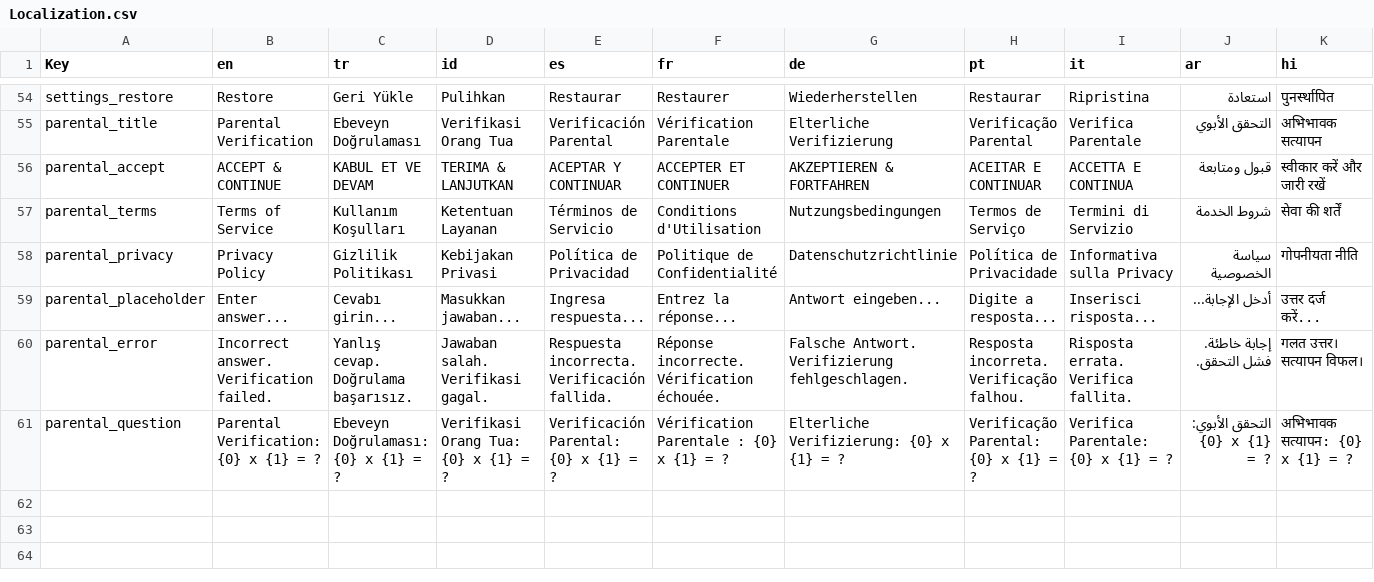
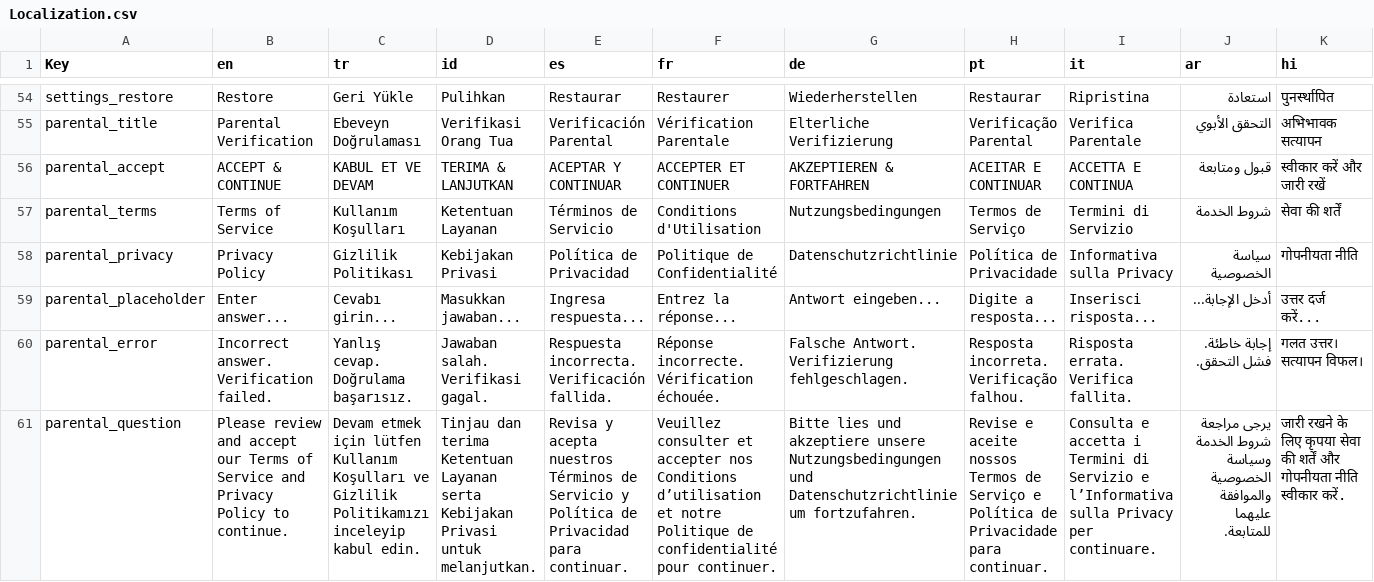
Before and after one commit to CevatAYDN/RingFlow, a CSV file: Assets/Resources/Localization.csv, drawn as a sheet; only a part is shown, gaps mark what is left out; the diff covers the shown part only; the diff names each change by its address in the sheet, - before the commit and + after, or states it on an @@ line.

Commit message:
fix: simplify parental gate consent flow
Co-authored-by: arena-agent <297053741+arena-agent@users.noreply.github.com>

```diff
--- a/Assets/Resources/Localization.csv
+++ b/Assets/Resources/Localization.csv
-B61 (en): Parental Verification: {0} x {1} = ?
+B61 (en): Please review and accept our Terms of Service and Privacy Policy to continue.
-C61 (tr): Ebeveyn Doğrulaması: {0} x {1} = ?
+C61 (tr): Devam etmek için lütfen Kullanım Koşulları ve Gizlilik Politikamızı inceleyip kabul edin.
-D61 (id): Verifikasi Orang Tua: {0} x {1} = ?
+D61 (id): Tinjau dan terima Ketentuan Layanan serta Kebijakan Privasi untuk melanjutkan.
-E61 (es): Verificación Parental: {0} x {1} = ?
+E61 (es): Revisa y acepta nuestros Términos de Servicio y Política de Privacidad para continuar.
-F61 (fr): Vérification Parentale : {0} x {1} = ?
+F61 (fr): Veuillez consulter et accepter nos Conditions d’utilisation et notre Politique de confidentialité pour continuer.
-G61 (de): Elterliche Verifizierung: {0} x {1} = ?
+G61 (de): Bitte lies und akzeptiere unsere Nutzungsbedingungen und Datenschutzrichtlinie um fortzufahren.
-H61 (pt): Verificação Parental: {0} x {1} = ?
+H61 (pt): Revise e aceite nossos Termos de Serviço e Política de Privacidade para continuar.
-I61 (it): Verifica Parentale: {0} x {1} = ?
+I61 (it): Consulta e accetta i Termini di Servizio e l’Informativa sulla Privacy per continuare.
-J61 (ar): التحقق الأبوي: {0} x {1} = ?
+J61 (ar): يرجى مراجعة شروط الخدمة وسياسة الخصوصية والموافقة عليهما للمتابعة.
-K61 (hi): अभिभावक सत्यापन: {0} x {1} = ?
+K61 (hi): जारी रखने के लिए कृपया सेवा की शर्तें और गोपनीयता नीति स्वीकार करें.
```
Also changed, not shown: 5 edited cells elsewhere in this file, 3 other files.
